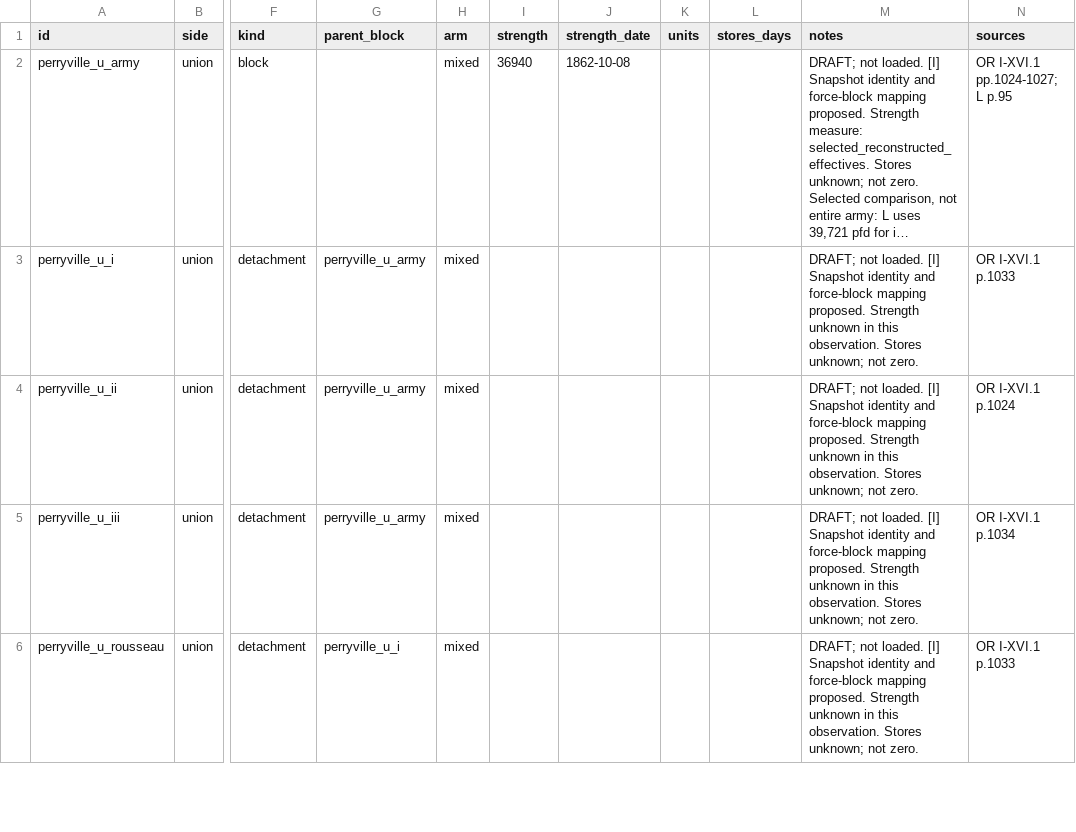
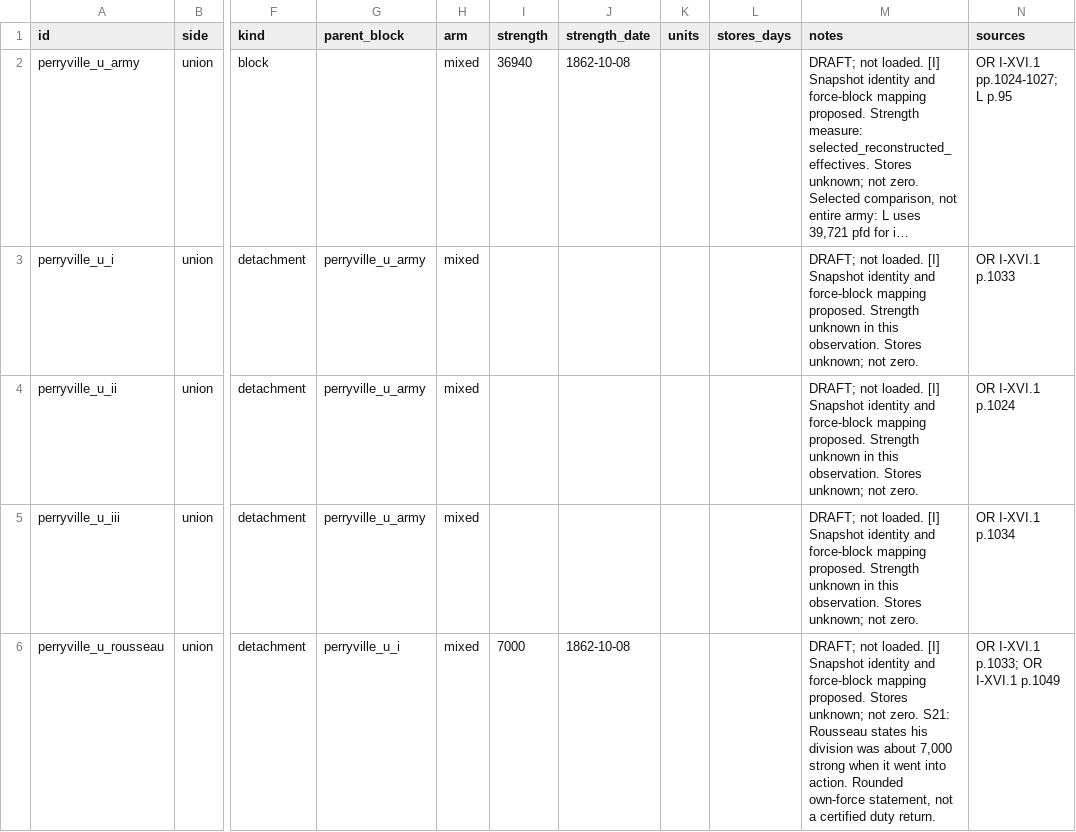
Before and after one commit to horkesh/Mandate, a CSV file: packs/union-1861/source/drafts/oob/1862/perryville_u.csv, drawn as a sheet; only a part is shown, gaps mark what is left out; long unchanged cells end in …; the diff covers the shown part only; the diff names each change by its address in the sheet, - before the commit and + after, or states it on an @@ line.

```diff
--- a/packs/union-1861/source/drafts/oob/1862/perryville_u.csv
+++ b/packs/union-1861/source/drafts/oob/1862/perryville_u.csv
-I6 (strength): (empty)
+I6 (strength): 7000
-J6 (strength_date): (empty)
+J6 (strength_date): 1862-10-08
-M6 (notes): …mapping proposed. Strength unknown in this observation. Stores unknown; not zero.
+M6 (notes): …mapping proposed. Stores unknown; not zero. S21: Rousseau states his division was about 7,000 strong when it went into action. Rounded own-force statement, not a certified duty return.
-N6 (sources): OR I-XVI.1 p.1033
+N6 (sources): OR I-XVI.1 p.1033; OR I-XVI.1 p.1049
```
Also changed, not shown: 4 edited cells elsewhere in this file, packs/union-1861/source/drafts/oob/1862/corinth_u.csv, packs/union-1861/source/drafts/oob/1862/east_tennessee_18621120.csv, 7 other files.
